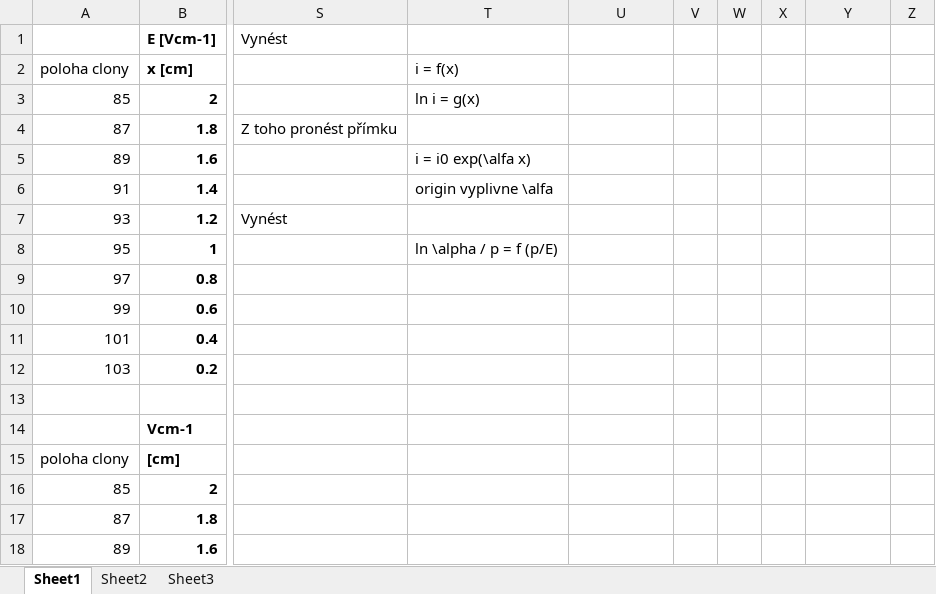
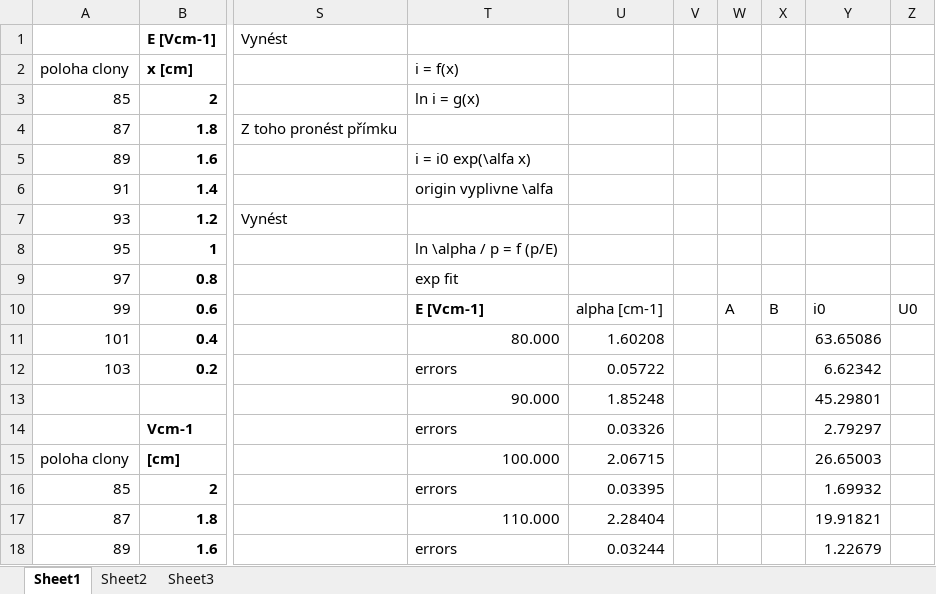
Before and after one commit to Raay473667/PraktikaPlazma, an Excel workbook: 01_Townsend/data/Townsend.xlsx, sheet Sheet1, drawn as a sheet; only a part is shown, gaps mark what is left out; values as stored, in another font and other column widths than the file's, no borders; the diff covers the shown part only; the diff names each change by its address in the sheet, - before the commit and + after, or states it on an @@ line.

```diff
--- a/01_Townsend/data/Townsend.xlsx (sheet Sheet1)
+++ b/01_Townsend/data/Townsend.xlsx (sheet Sheet1)
-T9 (i = f(x)): (empty)
+T9 (i = f(x)): exp fit
-T10 (i = f(x)): (empty)
+T10 (i = f(x)): E [Vcm-1]
-U10: (empty)
+U10: alpha [cm-1]
-W10: (empty)
+W10: A
-X10: (empty)
+X10: B
-Y10: (empty)
+Y10: i0
-Z10: (empty)
+Z10: U0
-T11 (i = f(x)): (empty)
+T11 (i = f(x)): 80.000
-U11: (empty)
+U11: 1.60208
-Y11: (empty)
+Y11: 63.65086
-T12 (i = f(x)): (empty)
+T12 (i = f(x)): errors
-U12: (empty)
+U12: 0.05722
-Y12: (empty)
+Y12: 6.62342
-T13 (i = f(x)): (empty)
+T13 (i = f(x)): 90.000
-U13: (empty)
+U13: 1.85248
-Y13: (empty)
+Y13: 45.29801
-T14 (i = f(x)): (empty)
+T14 (i = f(x)): errors
-U14: (empty)
+U14: 0.03326
-Y14: (empty)
+Y14: 2.79297
-T15 (i = f(x)): (empty)
+T15 (i = f(x)): 100.000
-U15: (empty)
+U15: 2.06715
-Y15: (empty)
+Y15: 26.65003
-T16 (i = f(x)): (empty)
+T16 (i = f(x)): errors
-U16: (empty)
+U16: 0.03395
-Y16: (empty)
+Y16: 1.69932
-T17 (i = f(x)): (empty)
+T17 (i = f(x)): 110.000
-U17: (empty)
+U17: 2.28404
-Y17: (empty)
+Y17: 19.91821
-T18 (i = f(x)): (empty)
+T18 (i = f(x)): errors
-U18: (empty)
+U18: 0.03244
-Y18: (empty)
+Y18: 1.22679
```
Also changed, not shown: 36 edited cells elsewhere in this sheet, 7 other files.
